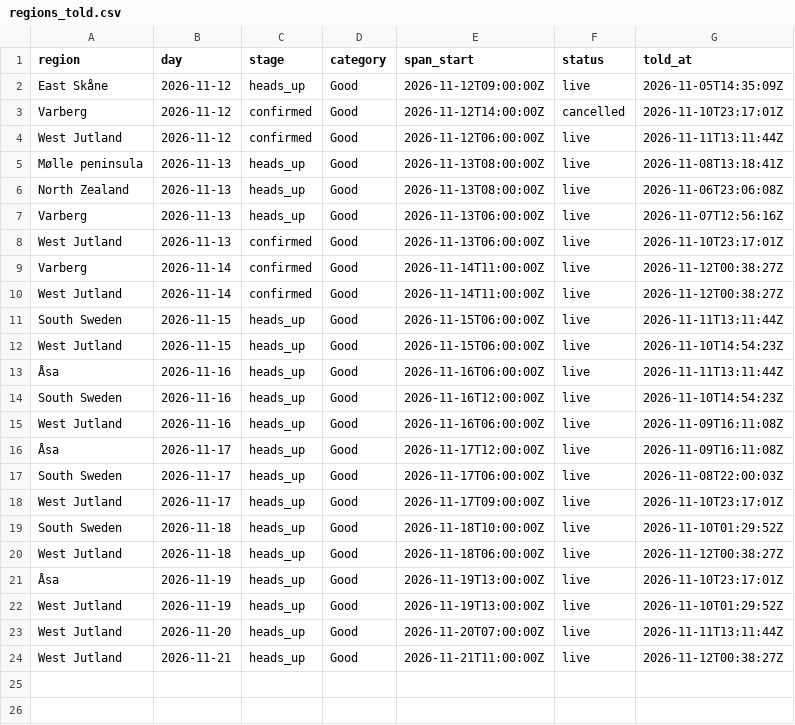
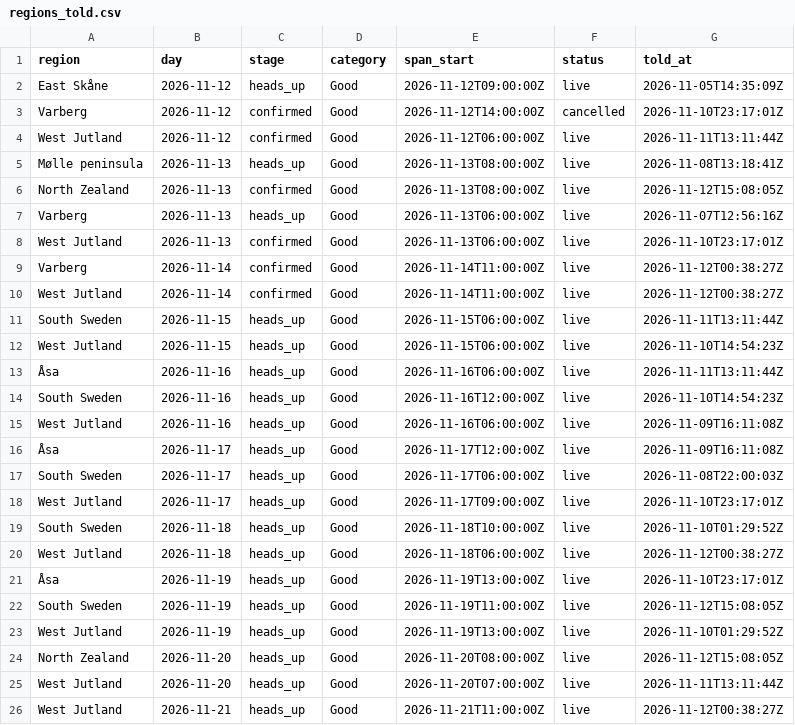
Before and after one commit to Jallen1998/surf-forecasting, a CSV file: state/regions_told.csv, drawn as a sheet.

```diff
--- a/state/regions_told.csv
+++ b/state/regions_told.csv
@@ -5,3 +5,3 @@
 "Mølle peninsula","2026-11-13","heads_up","Good","2026-11-13T08:00:00Z","live","2026-11-08T13:18:41Z"
-"North Zealand","2026-11-13","heads_up","Good","2026-11-13T08:00:00Z","live","2026-11-06T23:06:08Z"
+"North Zealand","2026-11-13","confirmed","Good","2026-11-13T08:00:00Z","live","2026-11-12T15:08:05Z"
 "Varberg","2026-11-13","heads_up","Good","2026-11-13T06:00:00Z","live","2026-11-07T12:56:16Z"
@@ -21,3 +21,5 @@
 "Åsa","2026-11-19","heads_up","Good","2026-11-19T13:00:00Z","live","2026-11-10T23:17:01Z"
+"South Sweden","2026-11-19","heads_up","Good","2026-11-19T11:00:00Z","live","2026-11-12T15:08:05Z"
 "West Jutland","2026-11-19","heads_up","Good","2026-11-19T13:00:00Z","live","2026-11-10T01:29:52Z"
+"North Zealand","2026-11-20","heads_up","Good","2026-11-20T08:00:00Z","live","2026-11-12T15:08:05Z"
 "West Jutland","2026-11-20","heads_up","Good","2026-11-20T07:00:00Z","live","2026-11-11T13:11:44Z"
```
Also changed, not shown: state/windows.csv, 1 other file.
